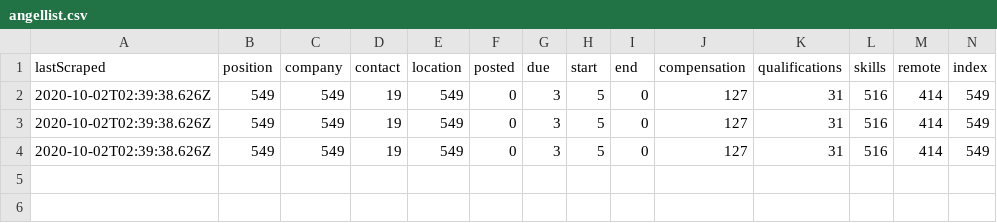
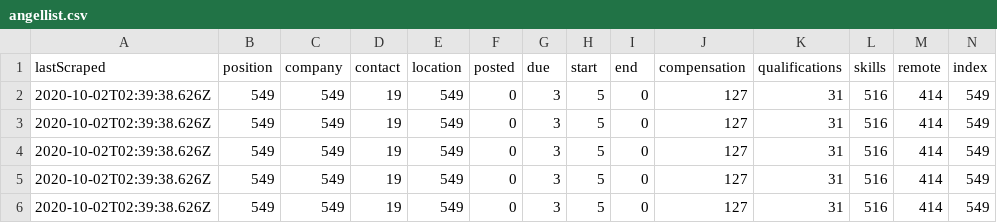
Before and after one commit to internaloha/internaloha, a CSV file: scraper/data/csv/angellist.csv, drawn as a sheet; only a part is shown; rows hold the shown columns only; the diff names each change by its address in the sheet, - before the commit and + after, or states it on an @@ line.

```diff
--- a/scraper/data/csv/angellist.csv
+++ b/scraper/data/csv/angellist.csv
+row 5: 2020-10-02T02:39:38.626Z | 549 | 549 | 19 | 549 | 0 | 3 | 5 | 0 | 127 | 31 | 516 | 414 | 549
+row 6: 2020-10-02T02:39:38.626Z | 549 | 549 | 19 | 549 | 0 | 3 | 5 | 0 | 127 | 31 | 516 | 414 | 549
```
Also changed, not shown: scraper/data/csv/Total.csv, scraper/data/csv/glassdoor.csv, 42 other files.
